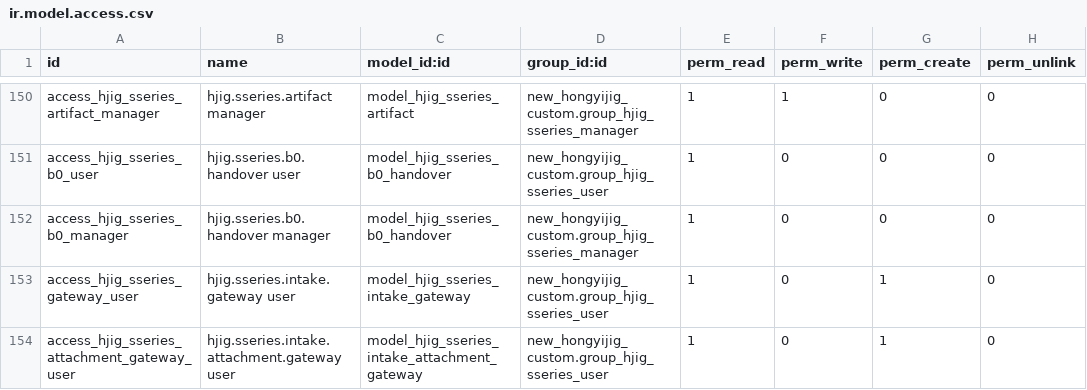
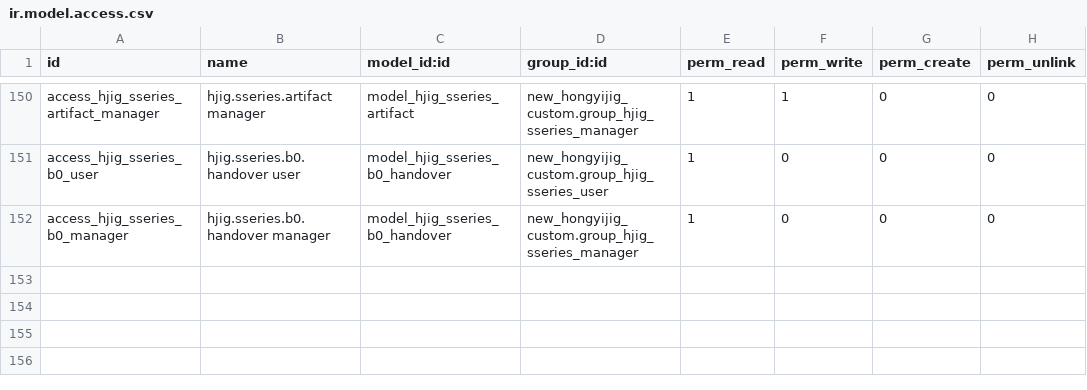
Before and after one commit to HongyijigTech/new_hongyijig_custom, a CSV file: security/ir.model.access.csv, drawn as a sheet; only a part is shown, gaps mark what is left out.

Commit message:
Remove orphan S-series access rows and harden health check

```diff
--- a/security/ir.model.access.csv
+++ b/security/ir.model.access.csv
@@ -152,3 +152 @@
 "access_hjig_sseries_b0_manager","hjig.sseries.b0.handover manager","model_hjig_sseries_b0_handover","new_hongyijig_custom.group_hjig_sseries_manager",1,0,0,0
-"access_hjig_sseries_gateway_user","hjig.sseries.intake.gateway user","model_hjig_sseries_intake_gateway","new_hongyijig_custom.group_hjig_sseries_user",1,0,1,0
-"access_hjig_sseries_attachment_gateway_user","hjig.sseries.intake.attachment.gateway user","model_hjig_sseries_intake_attachment_gateway","new_hongyijig_custom.group_hjig_sseries_user",1,0,1,0
```
Also changed, not shown: 1 other file.
